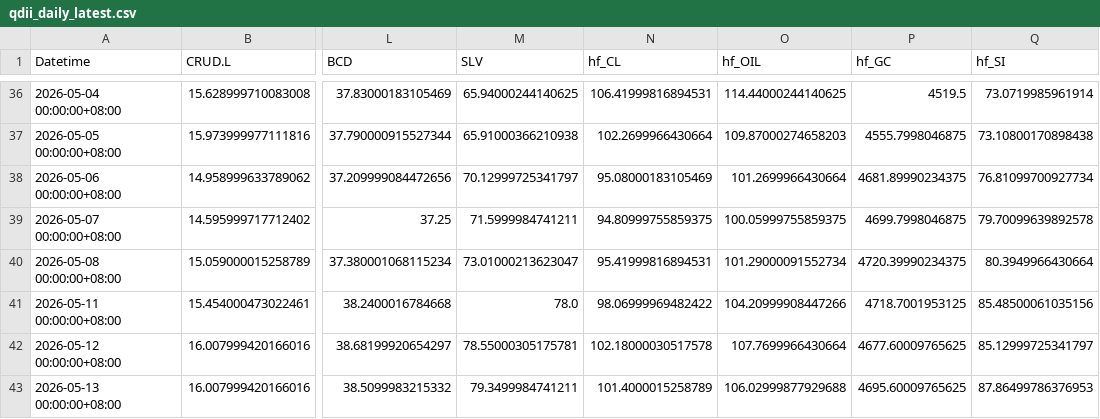
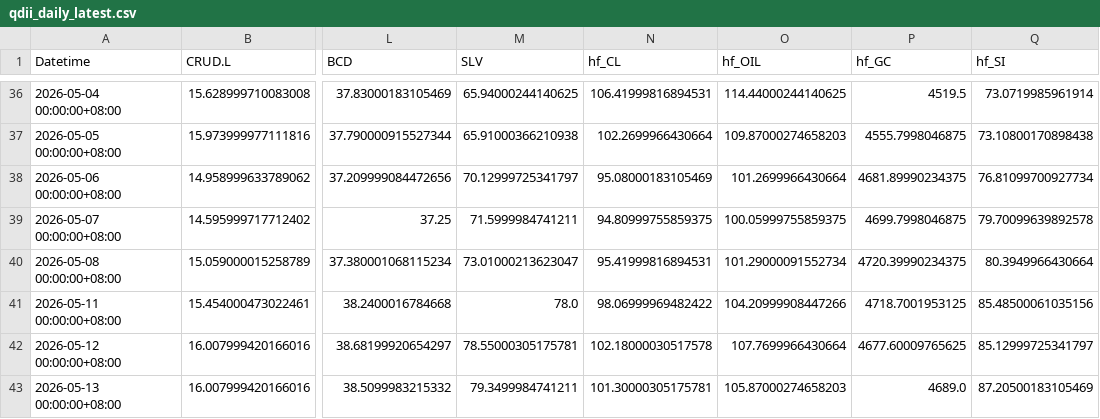
Before and after one commit to shichengchengya-web/iopv, a CSV file: output/qdii_daily_latest.csv, drawn as a sheet; only a part is shown, gaps mark what is left out; the diff names each change by its address in the sheet, - before the commit and + after, or states it on an @@ line.

```diff
--- a/output/qdii_daily_latest.csv
+++ b/output/qdii_daily_latest.csv
-N43 (hf_CL): 101.4000015258789
+N43 (hf_CL): 101.30000305175781
-O43 (hf_OIL): 106.02999877929688
+O43 (hf_OIL): 105.87000274658203
-P43 (hf_GC): 4695.60009765625
+P43 (hf_GC): 4689.0
-Q43 (hf_SI): 87.86499786376953
+Q43 (hf_SI): 87.20500183105469
```
